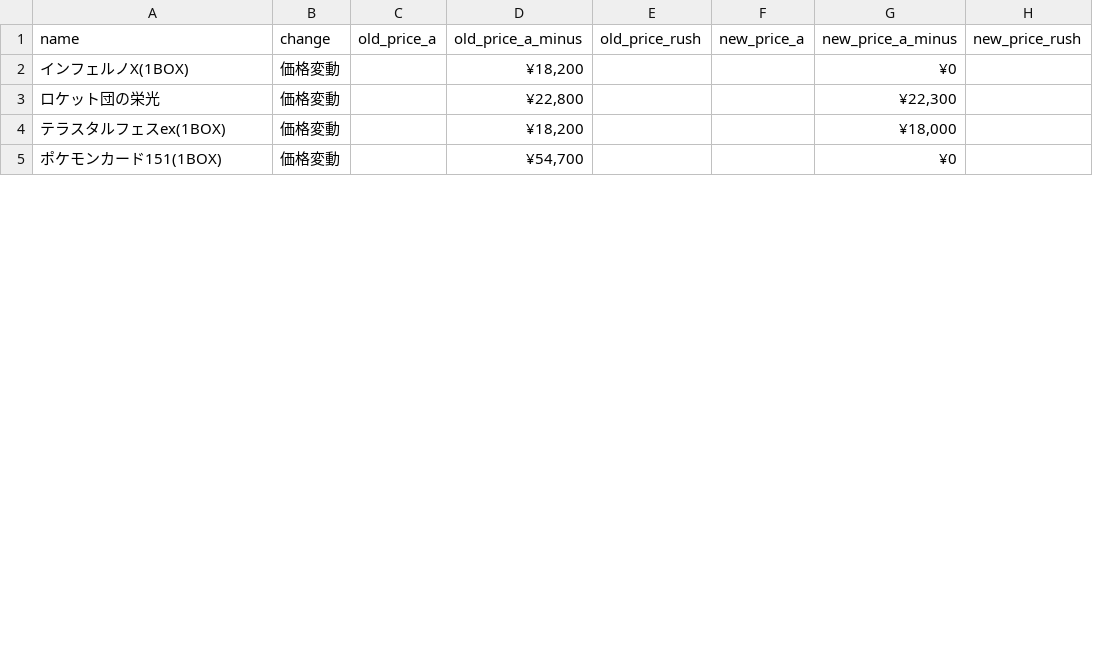
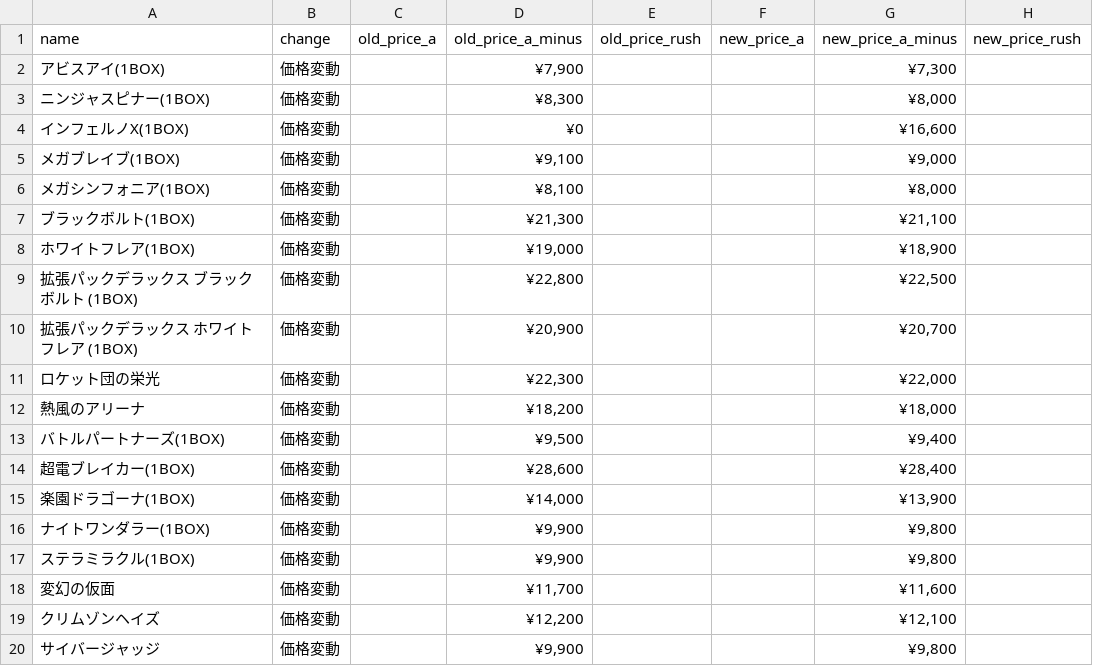
Before and after one commit to hegelgelda/tk-auto-program, a CSV file: data/box_changes.csv, drawn as a sheet; only a part is shown; the diff covers the shown part only.

```diff
--- a/data/box_changes.csv
+++ b/data/box_changes.csv
@@ -1,5 +1,20 @@
 name,change,old_price_a,old_price_a_minus,old_price_rush,new_price_a,new_price_a_minus,new_price_rush
-インフェルノX(1BOX),価格変動,,"¥18,200",,,¥0,
-ロケット団の栄光,価格変動,,"¥22,800",,,"¥22,300",
-テラスタルフェスex(1BOX),価格変動,,"¥18,200",,,"¥18,000",
-ポケモンカード151(1BOX),価格変動,,"¥54,700",,,¥0,
+アビスアイ(1BOX),価格変動,,"¥7,900",,,"¥7,300",
+ニンジャスピナー(1BOX),価格変動,,"¥8,300",,,"¥8,000",
+インフェルノX(1BOX),価格変動,,¥0,,,"¥16,600",
+メガブレイブ(1BOX),価格変動,,"¥9,100",,,"¥9,000",
+メガシンフォニア(1BOX),価格変動,,"¥8,100",,,"¥8,000",
+ブラックボルト(1BOX),価格変動,,"¥21,300",,,"¥21,100",
+ホワイトフレア(1BOX),価格変動,,"¥19,000",,,"¥18,900",
+拡張パックデラックス ブラックボルト (1BOX),価格変動,,"¥22,800",,,"¥22,500",
+拡張パックデラックス ホワイトフレア (1BOX),価格変動,,"¥20,900",,,"¥20,700",
+ロケット団の栄光,価格変動,,"¥22,300",,,"¥22,000",
+熱風のアリーナ,価格変動,,"¥18,200",,,"¥18,000",
+バトルパートナーズ(1BOX),価格変動,,"¥9,500",,,"¥9,400",
+超電ブレイカー(1BOX),価格変動,,"¥28,600",,,"¥28,400",
+楽園ドラゴーナ(1BOX),価格変動,,"¥14,000",,,"¥13,900",
+ナイトワンダラー(1BOX),価格変動,,"¥9,900",,,"¥9,800",
+ステラミラクル(1BOX),価格変動,,"¥9,900",,,"¥9,800",
+変幻の仮面,価格変動,,"¥11,700",,,"¥11,600",
+クリムゾンヘイズ,価格変動,,"¥12,200",,,"¥12,100",
+サイバージャッジ,価格変動,,"¥9,900",,,"¥9,800",
```
Also changed, not shown: 31 added rows and 6 edited cells elsewhere in this file, data/box.csv, data/sotai.csv, 1 other file.
